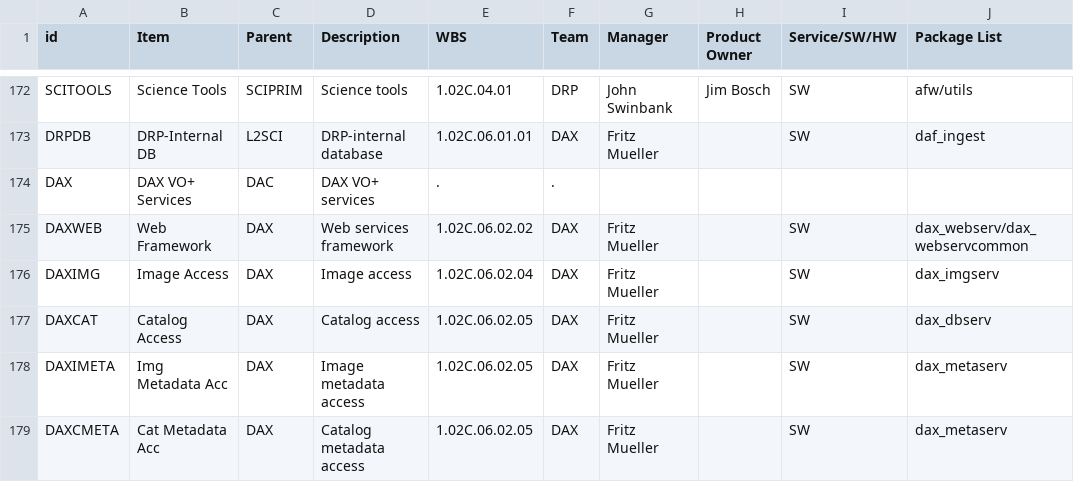
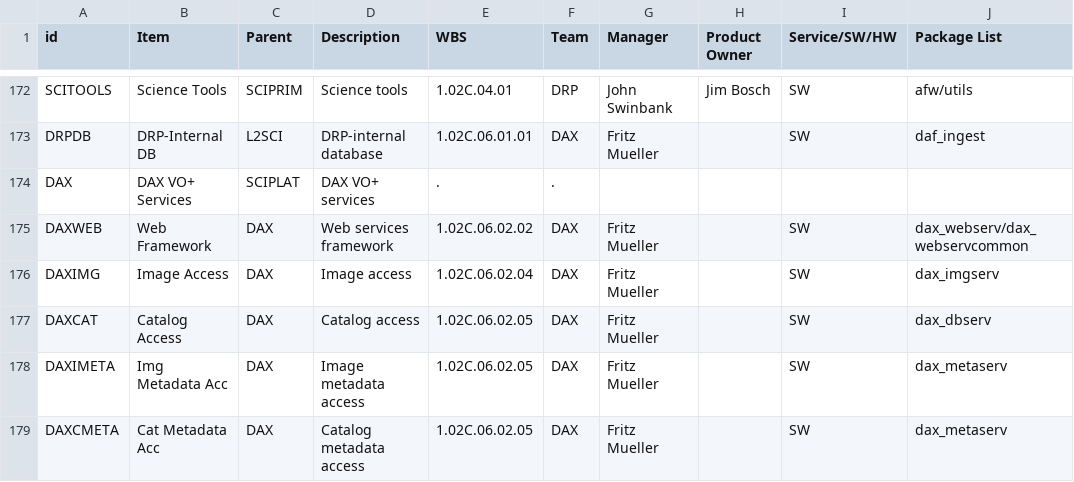
Before and after one commit to lsst/LDM-294, a CSV file: productlist.csv, drawn as a sheet; only a part is shown, gaps mark what is left out.

Commit message:
Put DAX under SCIPLAT not DAC.

```diff
--- a/productlist.csv
+++ b/productlist.csv
@@ -173,3 +173,3 @@ SCITOOLS,Science Tools,SCIPRIM,Science tools,1.02C.04.01,DRP,John Swinbank,Jim B
 DRPDB,DRP-Internal DB,L2SCI,DRP-internal database,1.02C.06.01.01,DAX,Fritz Mueller,,SW,daf_ingest
-DAX,DAX VO+ Services,DAC,DAX VO+ services,.,.,,,,
+DAX,DAX VO+ Services,SCIPLAT,DAX VO+ services,.,.,,,,
 DAXWEB,Web Framework,DAX,Web services framework,1.02C.06.02.02,DAX,Fritz Mueller,,SW,dax_webserv/dax_webservcommon
```
